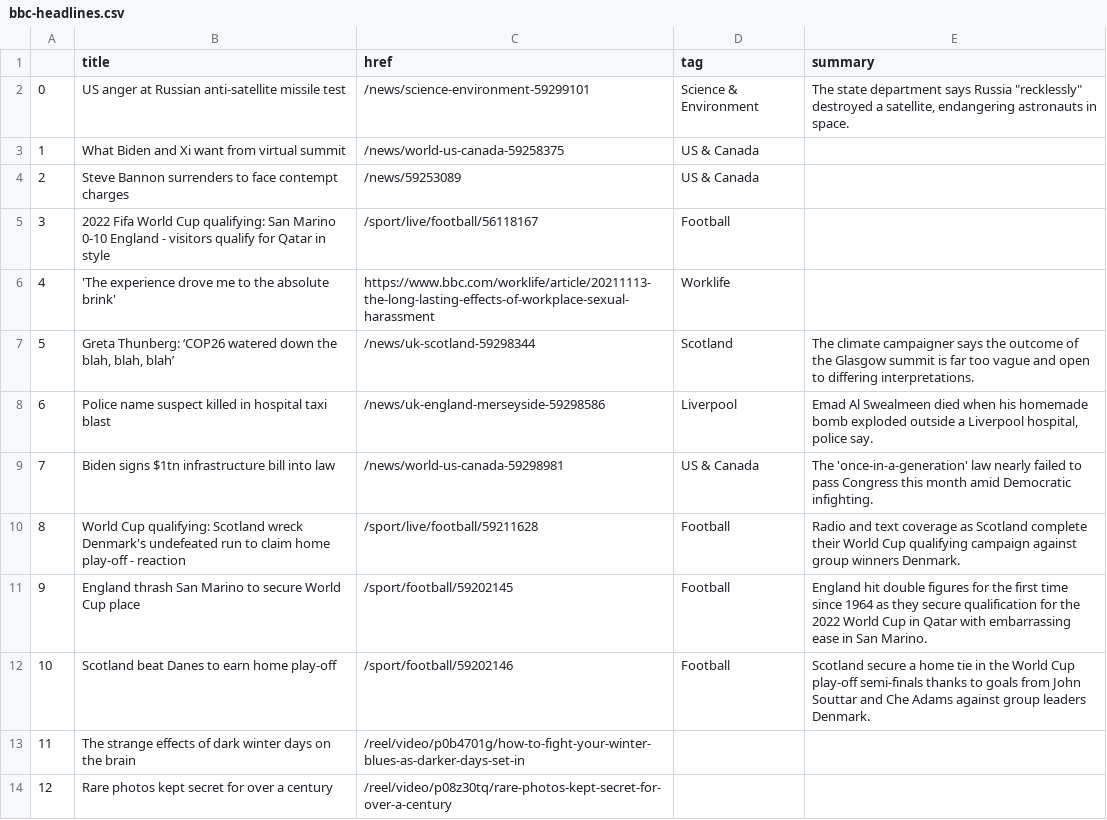
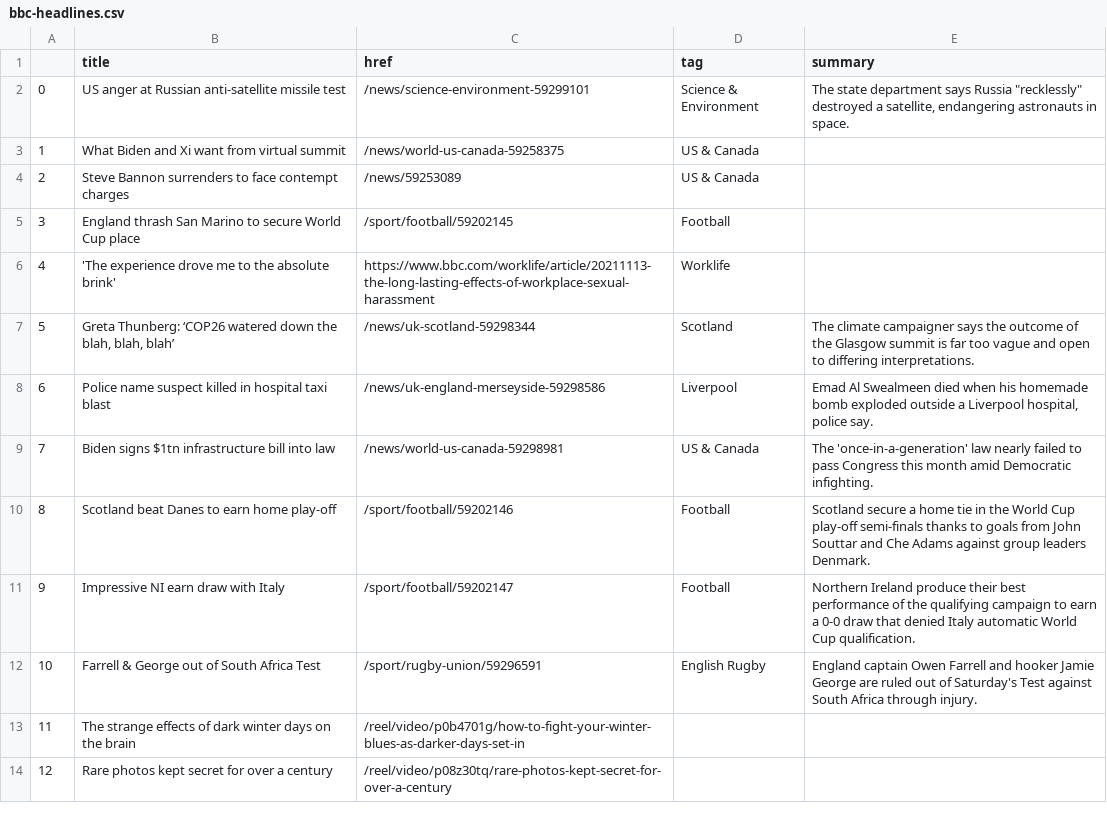
Before and after one commit to joaquin-rosado/automatic-scraper, a CSV file: bbc-headlines.csv, drawn as a sheet; only a part is shown.

```diff
--- a/bbc-headlines.csv
+++ b/bbc-headlines.csv
@@ -4,3 +4,3 @@
 2,Steve Bannon surrenders to face contempt charges,/news/59253089,US & Canada,
-3,2022 Fifa World Cup qualifying: San Marino 0-10 England - visitors qualify for Qatar in style,/sport/live/football/56118167,Football,
+3,England thrash San Marino to secure World Cup place,/sport/football/59202145,Football,
 4,'The experience drove me to the absolute brink',https://www.bbc.com/worklife/article/20211113-the-long-lasting-effects-of-workplace-sexual-harassment,Worklife,
@@ -9,5 +9,5 @@
 7,Biden signs $1tn infrastructure bill into law,/news/world-us-canada-59298981,US & Canada,The 'once-in-a-generation' law nearly failed to pass Congress this month amid Democratic infighting.
-8,World Cup qualifying: Scotland wreck Denmark's undefeated run to claim home play-off - reaction,/sport/live/football/59211628,Football,Radio and text coverage as Scotland complete their World Cup qualifying campaign against group winners Denmark.
-9,England thrash San Marino to secure World Cup place,/sport/football/59202145,Football,England hit double figures for the first time since 1964 as they secure qualification for the 2022 World Cup in Qatar with embarrassing ease in San Marino.
-10,Scotland beat Danes to earn home play-off,/sport/football/59202146,Football,Scotland secure a home tie in the World Cup play-off semi-finals thanks to goals from John Souttar and Che Adams against group leaders Denmark.
+8,Scotland beat Danes to earn home play-off,/sport/football/59202146,Football,Scotland secure a home tie in the World Cup play-off semi-finals thanks to goals from John Souttar and Che Adams against group leaders Denmark.
+9,Impressive NI earn draw with Italy,/sport/football/59202147,Football,Northern Ireland produce their best performance of the qualifying campaign to earn a 0-0 draw that denied Italy automatic World Cup qualification.
+10,Farrell & George out of South Africa Test,/sport/rugby-union/59296591,English Rugby,England captain Owen Farrell and hooker Jamie George are ruled out of Saturday's Test against South Africa through injury.
 11,The strange effects of dark winter days on the brain,/reel/video/p0b4701g/how-to-fight-your-winter-blues-as-darker-days-set-in,,
```
